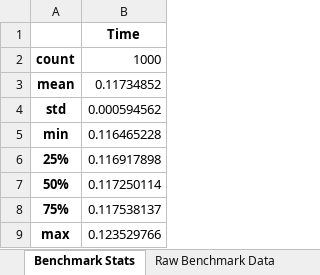
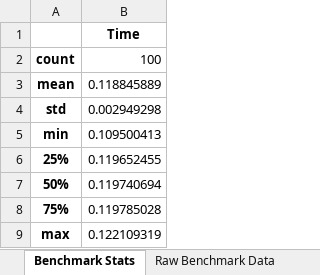
Before and after one commit to HunterDellere/python-ni-benchmark, an Excel workbook: USB-6363_analog_output.xlsx, sheet Benchmark Stats, drawn as a sheet; values as stored, in another font and other column widths than the file's, no borders; the diff names each change by its address in the sheet, - before the commit and + after, or states it on an @@ line.

```diff
--- a/USB-6363_analog_output.xlsx (sheet Benchmark Stats)
+++ b/USB-6363_analog_output.xlsx (sheet Benchmark Stats)
-B2: 1000
+B2: 100
-B3: 0.11734852
+B3: 0.118845889
-B4: 0.000594562
+B4: 0.002949298
-B5: 0.116465228
+B5: 0.109500413
-B6: 0.116917898
+B6: 0.119652455
-B7: 0.117250114
+B7: 0.119740694
-B8: 0.117538137
+B8: 0.119785028
-B9: 0.123529766
+B9: 0.122109319
```
Also changed, not shown: sheet Raw Benchmark Data, 5 other files.
